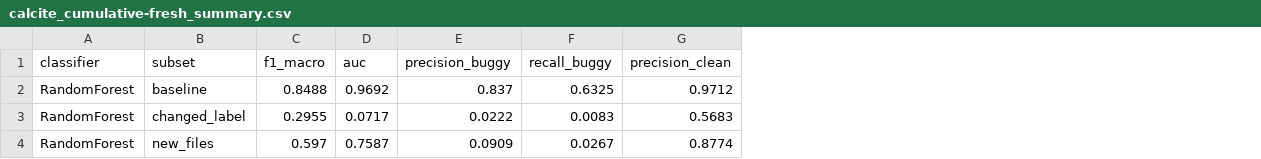
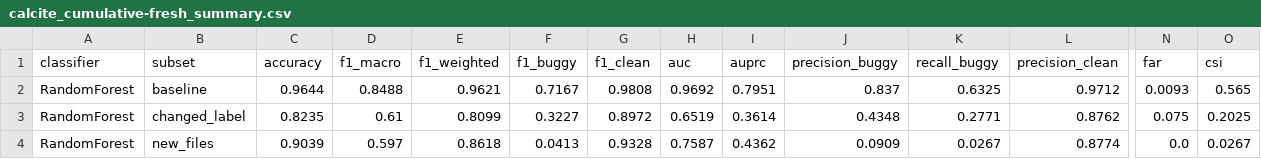
Before and after one commit to ioanachelaru/doc2vec-experiments, a CSV file: results/prediction/calcite_cumulative-fresh_summary.csv, drawn as a sheet; only a part is shown, gaps mark what is left out; addresses are those after the commit; the diff covers the shown part only; the diff names each change by its address in the sheet, - before the commit and + after, or states it on an @@ line.

```diff
--- a/results/prediction/calcite_cumulative-fresh_summary.csv
+++ b/results/prediction/calcite_cumulative-fresh_summary.csv
+column C (accuracy), rows 2-4: 0.9644 | 0.8235 | 0.9039
+column E (f1_weighted), rows 2-4: 0.9621 | 0.8099 | 0.8618
+column F (f1_buggy), rows 2-4: 0.7167 | 0.3227 | 0.0413
+column G (f1_clean), rows 2-4: 0.9808 | 0.8972 | 0.9328
+column I (auprc), rows 2-4: 0.7951 | 0.3614 | 0.4362
+column N (far), rows 2-4: 0.0093 | 0.075 | 0.0
+column O (csi), rows 2-4: 0.565 | 0.2025 | 0.0267
-D3 (f1_macro): 0.2955
+D3 (f1_macro): 0.61
-H3 (auc): 0.0717
+H3 (auc): 0.6519
-J3 (precision_buggy): 0.0222
+J3 (precision_buggy): 0.4348
-K3 (recall_buggy): 0.0083
+K3 (recall_buggy): 0.2771
-L3 (precision_clean): 0.5683
+L3 (precision_clean): 0.8762
```
Also changed, not shown: 2 edited cells elsewhere in this file, results/prediction/calcite_pairwise_dim400_summary.csv, results/prediction/calcite_pairwise_summary.csv, 23 other files.
